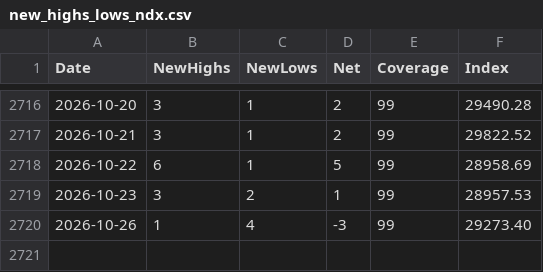
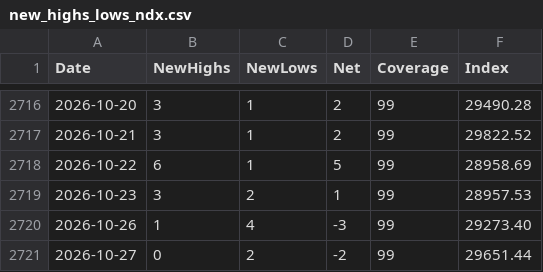
Before and after one commit to Deluxejob/BATS-CO, a CSV file: data/new_highs_lows_ndx.csv, drawn as a sheet; only a part is shown, gaps mark what is left out; the diff names each change by its address in the sheet, - before the commit and + after, or states it on an @@ line.

Commit message:
chore: count new 52-week highs and lows 2026-10-28

```diff
--- a/data/new_highs_lows_ndx.csv
+++ b/data/new_highs_lows_ndx.csv
+row 2721: 2026-10-27 | 0 | 2 | -2 | 99 | 29651.44
```
Also changed, not shown: data/new_highs_lows_spx.csv.
